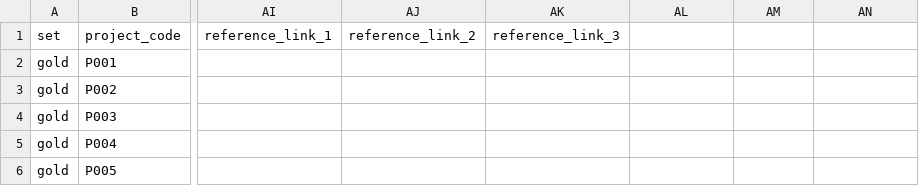
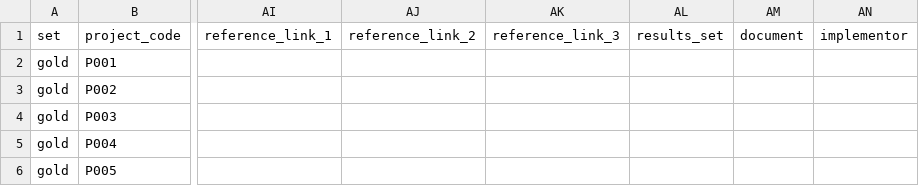
Before and after one commit to Mlolita26/Adaptation-Insights, a CSV file: test_set/pipeline_general.csv, drawn as a sheet; only a part is shown, gaps mark what is left out; the diff names each change by its address in the sheet, - before the commit and + after, or states it on an @@ line.

```diff
--- a/test_set/pipeline_general.csv
+++ b/test_set/pipeline_general.csv
-AL1: (empty)
+AL1: results_set
-AM1: (empty)
+AM1: document
-AN1: (empty)
+AN1: implementor
```
Also changed, not shown: test_set/pipeline_gold_locations.csv, 24 other files.
